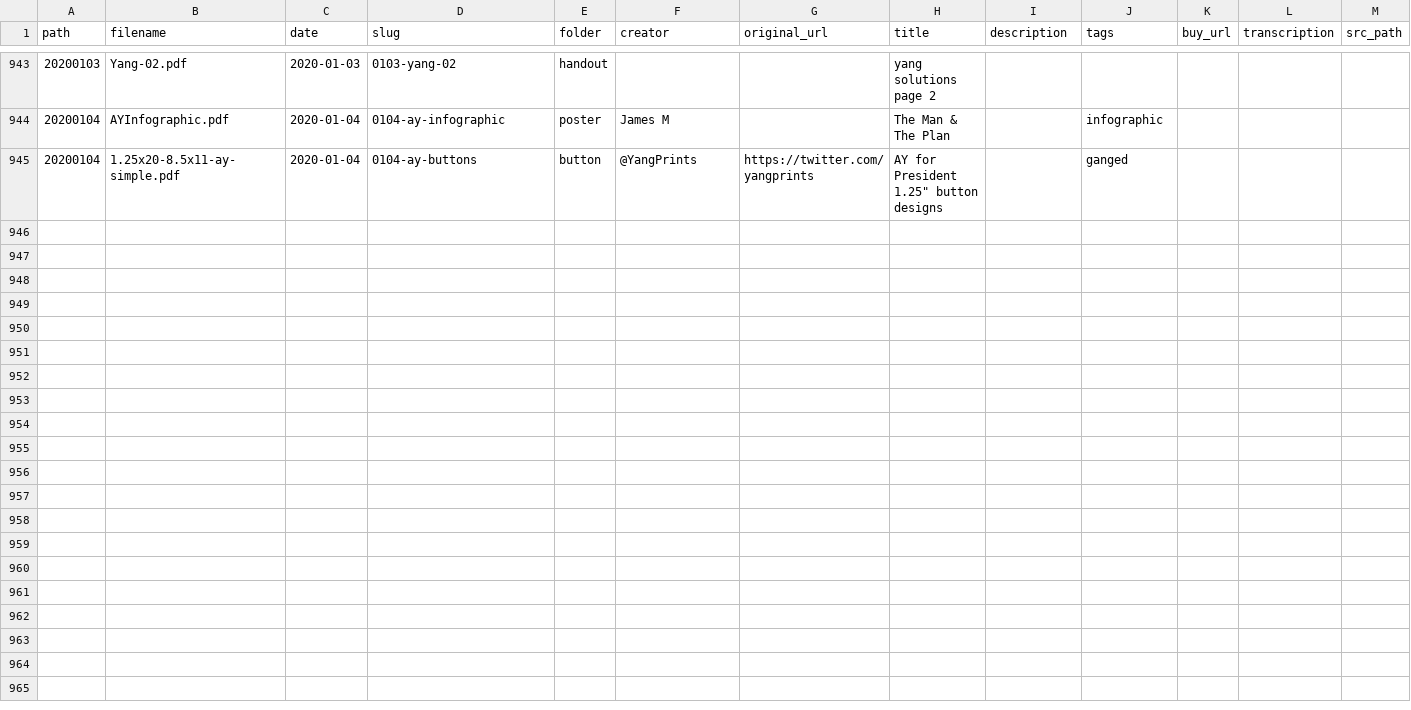
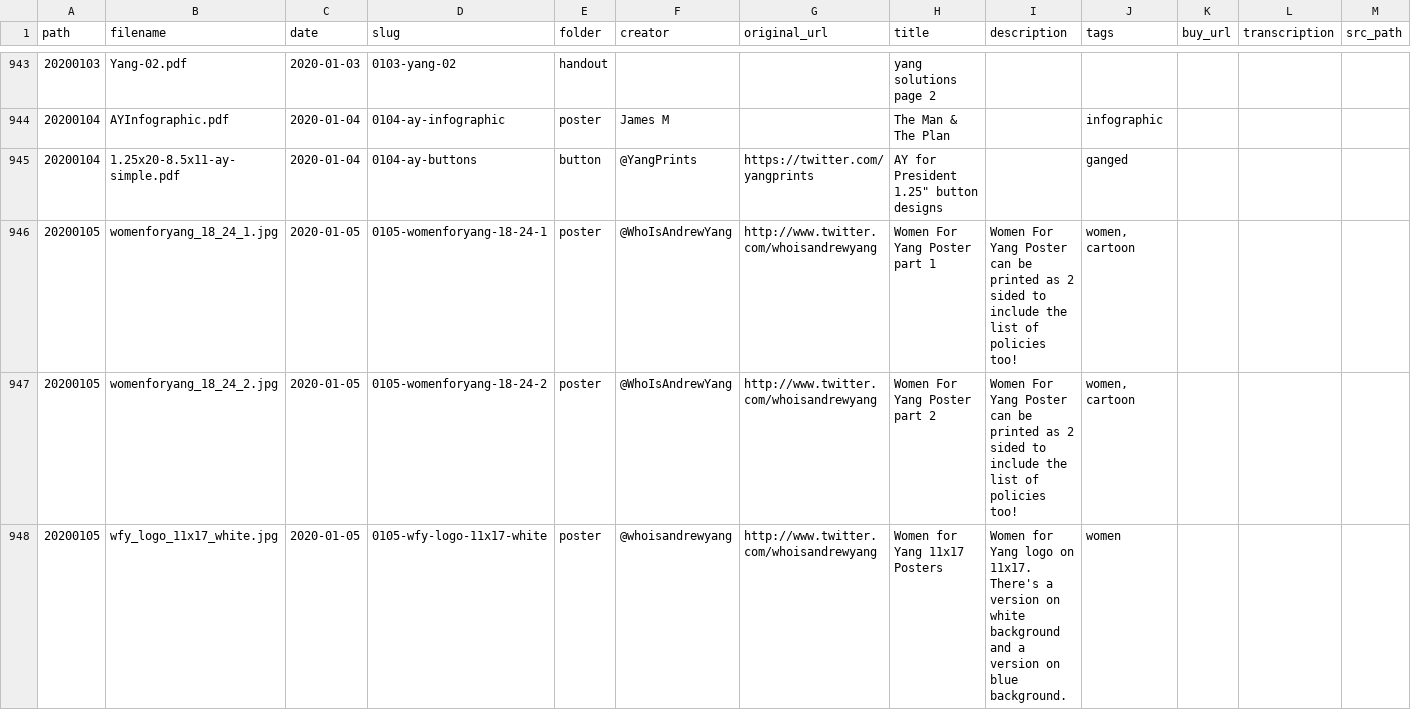
Before and after one commit to mikhuang/yang-prints, a CSV file: src/data/materials.csv, drawn as a sheet; only a part is shown, gaps mark what is left out; rows hold the shown columns only; the diff covers the shown part only; the diff names each change by its address in the sheet, - before the commit and + after, or states it on an @@ line.

```diff
--- a/src/data/materials.csv
+++ b/src/data/materials.csv
+row 946: 20200105 | womenforyang_18_24_1.jpg | 2020-01-05 | 0105-womenforyang-18-24-1 | poster | @WhoIsAndrewYang | http://www.twitter.com/whoisandrewyang | Women For Yang Poster part 1 | Women For Yang Poster can be printed as 2 sided to include the list of policies too! | women, cartoon
+row 947: 20200105 | womenforyang_18_24_2.jpg | 2020-01-05 | 0105-womenforyang-18-24-2 | poster | @WhoIsAndrewYang | http://www.twitter.com/whoisandrewyang | Women For Yang Poster part 2 | Women For Yang Poster can be printed as 2 sided to include the list of policies too! | women, cartoon
+row 948: 20200105 | wfy_logo_11x17_white.jpg | 2020-01-05 | 0105-wfy-logo-11x17-white | poster | @whoisandrewyang | http://www.twitter.com/whoisandrewyang | Women for Yang 11x17 Posters | Women for Yang logo on 11x17. There's a version on white background and a version on blue background. | women
```
Also changed, not shown: 6 added rows elsewhere in this file, 20 other files.
